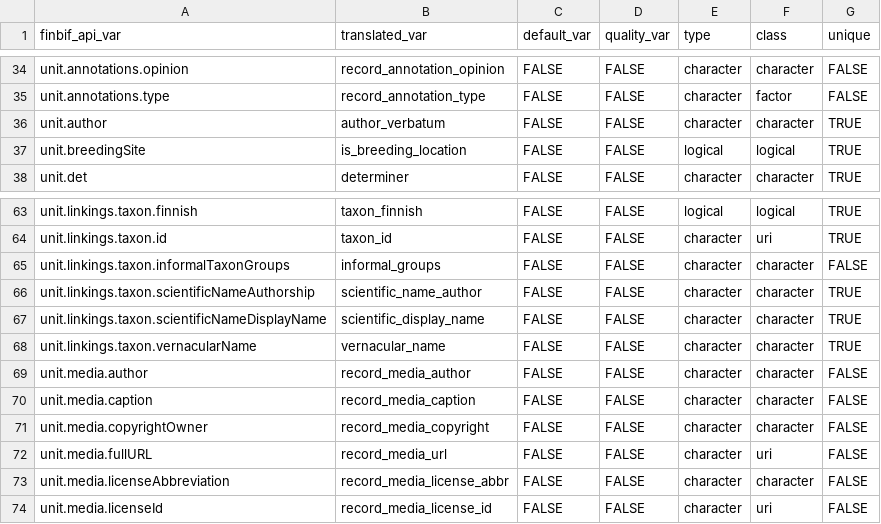
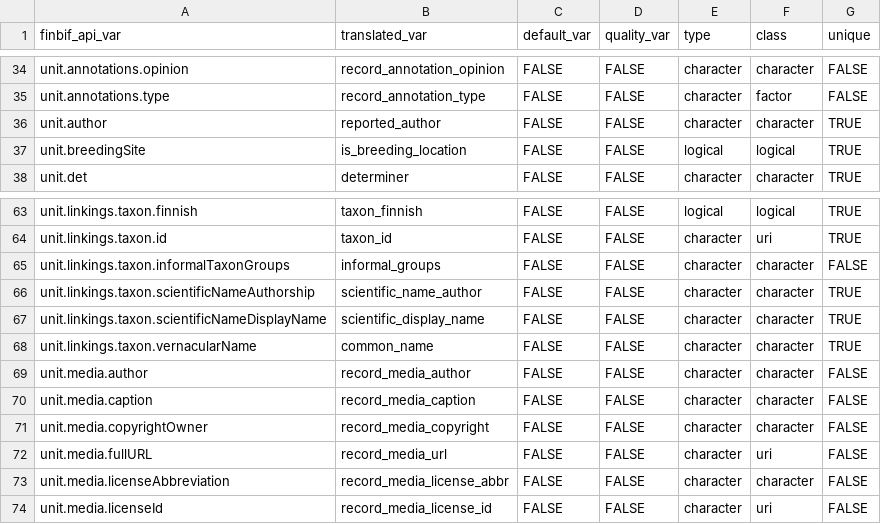
Before and after one commit to luomus/finbif, a CSV file: data-raw/variables.csv, drawn as a sheet; only a part is shown, gaps mark what is left out; the diff covers the shown part only.

```diff
--- a/data-raw/variables.csv
+++ b/data-raw/variables.csv
@@ -35,3 +35,3 @@ unit.annotations.opinion,                                      record_annotation
 unit.annotations.type,                                         record_annotation_type,                             FALSE,        FALSE,        character,  factor,     FALSE
-unit.author,                                                   author_verbatum,                                    FALSE,        FALSE,        character,  character,  TRUE
+unit.author,                                                   reported_author,                                    FALSE,        FALSE,        character,  character,  TRUE
 unit.breedingSite,                                             is_breeding_location,                               FALSE,        FALSE,        logical,    logical,    TRUE
@@ -67,3 +67,3 @@ unit.linkings.taxon.scientificNameAuthorship,                  scientific_name_a
 unit.linkings.taxon.scientificNameDisplayName,                 scientific_display_name,                            FALSE,        FALSE,        character,  character,  TRUE
-unit.linkings.taxon.vernacularName,                            vernacular_name,                                    FALSE,        FALSE,        character,  character,  TRUE
+unit.linkings.taxon.vernacularName,                            common_name,                                        FALSE,        FALSE,        character,  character,  TRUE
 unit.media.author,                                             record_media_author,                                FALSE,        FALSE,        character,  character,  FALSE
```
Also changed, not shown: 12 edited cells elsewhere in this file, 3 other files.
